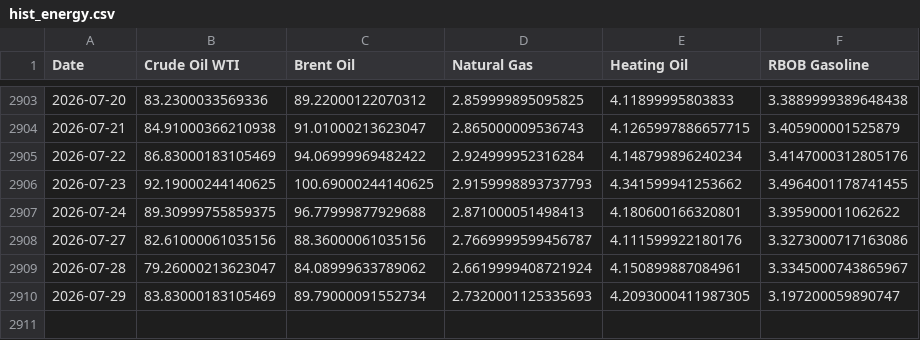
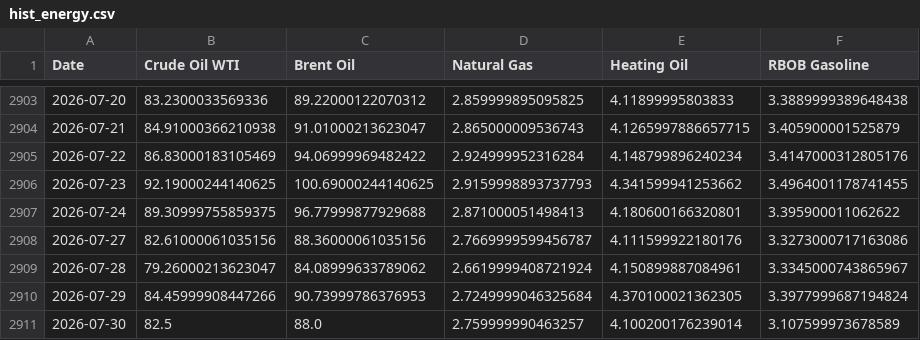
Before and after one commit to dalmeidauriay-ai/cross_market_dashboard, a CSV file: data/processed/hist_energy.csv, drawn as a sheet; only a part is shown, gaps mark what is left out.

```diff
--- a/data/processed/hist_energy.csv
+++ b/data/processed/hist_energy.csv
@@ -2909,2 +2909,3 @@ Date,Crude Oil WTI,Brent Oil,Natural Gas,Heating Oil,RBOB Gasoline
 2026-07-28,79.26000213623047,84.08999633789062,2.6619999408721924,4.150899887084961,3.3345000743865967
-2026-07-29,83.83000183105469,89.79000091552734,2.7320001125335693,4.2093000411987305,3.197200059890747
+2026-07-29,84.45999908447266,90.73999786376953,2.7249999046325684,4.370100021362305,3.3977999687194824
+2026-07-30,82.5,88.0,2.759999990463257,4.100200176239014,3.107599973678589
```
Also changed, not shown: data/processed/hist_agriculture.csv, data/processed/hist_metals.csv, 24 other files.
